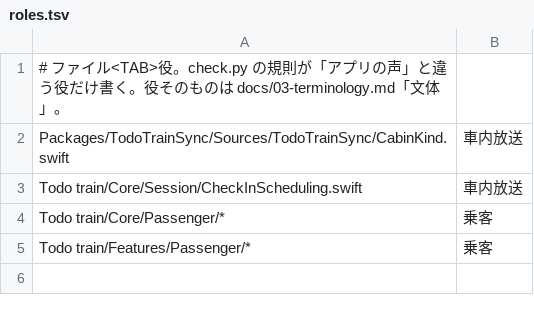
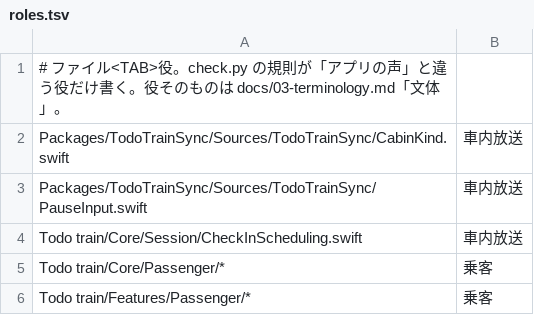
Before and after one commit to HIBIKI-CUBE/Todo-Train, a TSV file: tools/wording/roles.tsv, drawn as a sheet.

Commit message:
feat: 停車中の入力を走行時間とは別の値として残す (#111)
停車中だけ入力の有無を測り、pauseInputReport でその停車へ上書きする。
5分かつ入力が多いとき、PiP が「停車のまま？」を一度だけ出す。
再乗車は走行時間に停車分を足さない。AppSchema は V5 のまま。

```diff
--- a/tools/wording/roles.tsv
+++ b/tools/wording/roles.tsv
@@ -2,2 +2,3 @@
 Packages/TodoTrainSync/Sources/TodoTrainSync/CabinKind.swift	車内放送
+Packages/TodoTrainSync/Sources/TodoTrainSync/PauseInput.swift	車内放送
 Todo train/Core/Session/CheckInScheduling.swift	車内放送
```
Also changed, not shown: 58 other files.
